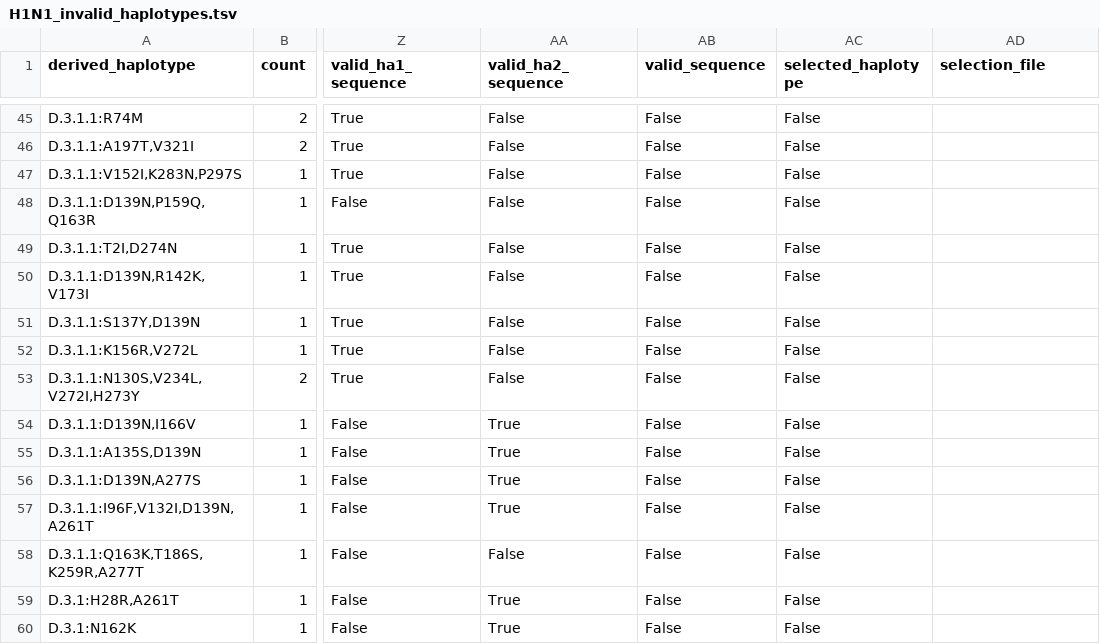
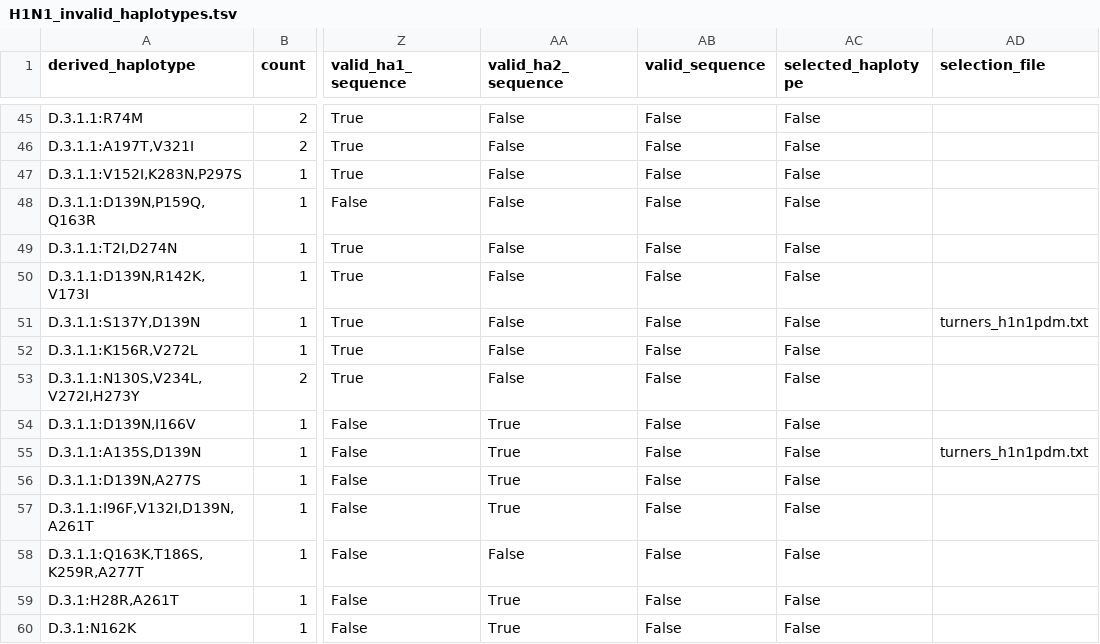
Before and after one commit to jbloomlab/flu-seqneut-2026to2027, a TSV file: non-pipeline_analyses/library_design/full_design/results/recent_haplotype_validation/H1N1_invalid_haplotypes.tsv, drawn as a sheet; only a part is shown, gaps mark what is left out; the diff names each change by its address in the sheet, - before the commit and + after, or states it on an @@ line.

```diff
--- a/non-pipeline_analyses/library_design/full_design/results/recent_haplotype_validation/H1N1_invalid_haplotypes.tsv
+++ b/non-pipeline_analyses/library_design/full_design/results/recent_haplotype_validation/H1N1_invalid_haplotypes.tsv
-AD51 (selection_file): (empty)
+AD51 (selection_file): turners_h1n1pdm.txt
-AD55 (selection_file): (empty)
+AD55 (selection_file): turners_h1n1pdm.txt
```
Also changed, not shown: non-pipeline_analyses/library_design/construct_order/results/excluded_from_order/2026-11-13_full-design_excluded.csv, non-pipeline_analyses/library_design/full_design/results/recent_haplotype_validation/H1N1_valid_haplotypes.tsv, 28 other files.
